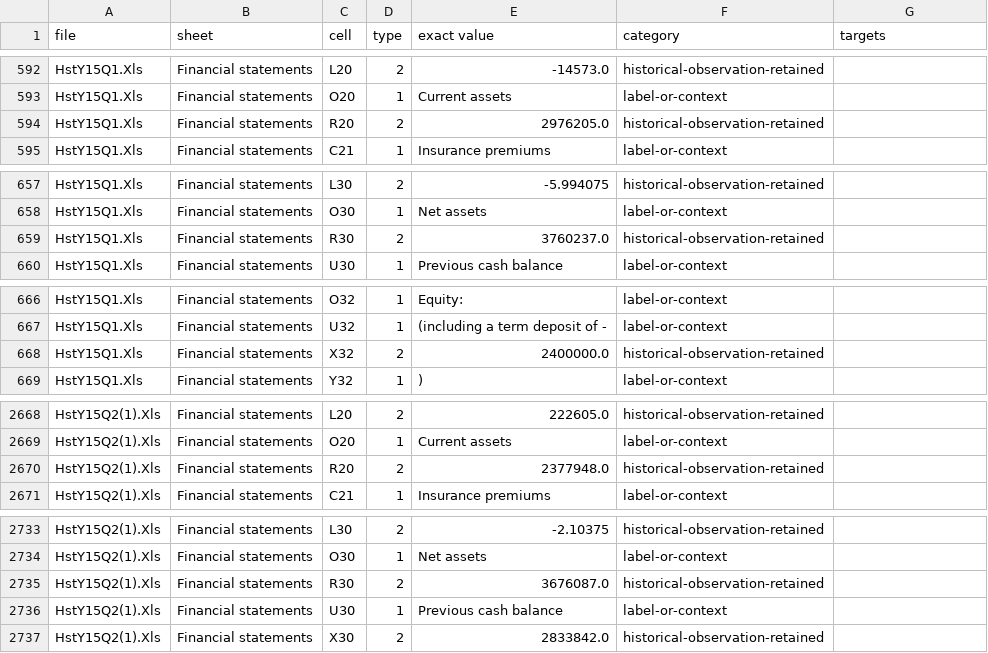
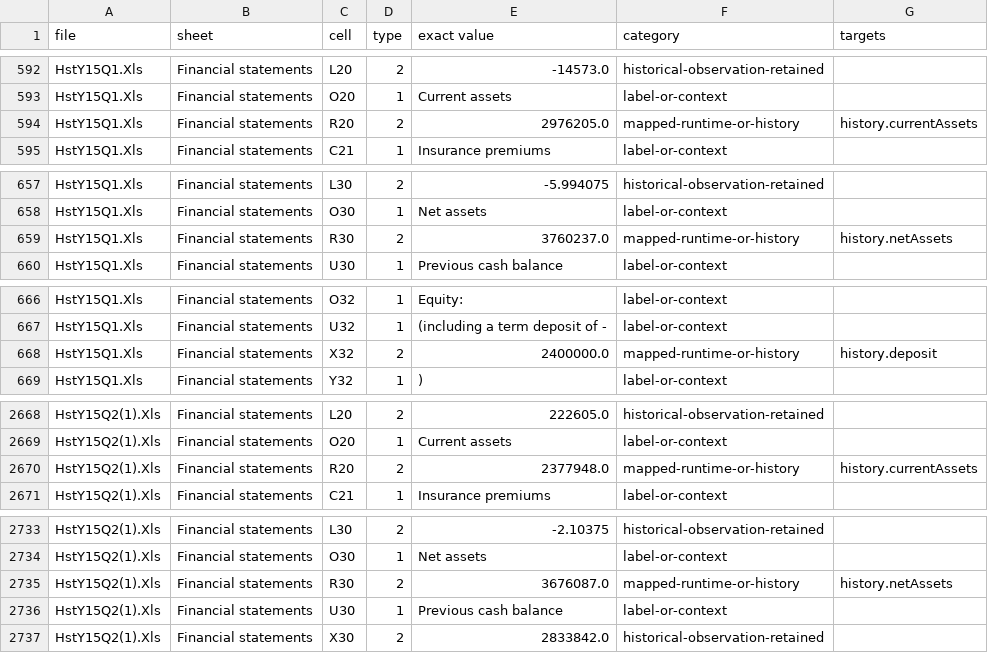
Before and after one commit to abhisingh9696/gmc-decision-lab, a CSV file: app/public/audit/source-cells.csv, drawn as a sheet; only a part is shown, gaps mark what is left out; the diff covers the shown part only.

Commit message:
Add official 2016 Q2 actuals from W132162.xls to history trend: 6th column, current assets 2.9M, bank/deposit split, orders vs sold vs backlog

```diff
--- a/app/public/audit/source-cells.csv
+++ b/app/public/audit/source-cells.csv
@@ -593,3 +593,3 @@ HstY15Q1.Xls,Financial statements,L20,2,-14573.0,historical-observation-retained
 HstY15Q1.Xls,Financial statements,O20,1,Current assets,label-or-context,
-HstY15Q1.Xls,Financial statements,R20,2,2976205.0,historical-observation-retained,
+HstY15Q1.Xls,Financial statements,R20,2,2976205.0,mapped-runtime-or-history,history.currentAssets
 HstY15Q1.Xls,Financial statements,C21,1,  Insurance premiums,label-or-context,
@@ -658,3 +658,3 @@ HstY15Q1.Xls,Financial statements,L30,2,-5.994075,historical-observation-retaine
 HstY15Q1.Xls,Financial statements,O30,1,Net assets,label-or-context,
-HstY15Q1.Xls,Financial statements,R30,2,3760237.0,historical-observation-retained,
+HstY15Q1.Xls,Financial statements,R30,2,3760237.0,mapped-runtime-or-history,history.netAssets
 HstY15Q1.Xls,Financial statements,U30,1,Previous cash balance,label-or-context,
@@ -667,3 +667,3 @@ HstY15Q1.Xls,Financial statements,O32,1,Equity:,label-or-context,
 HstY15Q1.Xls,Financial statements,U32,1,(including a term deposit of -,label-or-context,
-HstY15Q1.Xls,Financial statements,X32,2,2400000.0,historical-observation-retained,
+HstY15Q1.Xls,Financial statements,X32,2,2400000.0,mapped-runtime-or-history,history.deposit
 HstY15Q1.Xls,Financial statements,Y32,1,),label-or-context,
@@ -2669,3 +2669,3 @@ HstY15Q2(1).Xls,Financial statements,L20,2,222605.0,historical-observation-retai
 HstY15Q2(1).Xls,Financial statements,O20,1,Current assets,label-or-context,
-HstY15Q2(1).Xls,Financial statements,R20,2,2377948.0,historical-observation-retained,
+HstY15Q2(1).Xls,Financial statements,R20,2,2377948.0,mapped-runtime-or-history,history.currentAssets
 HstY15Q2(1).Xls,Financial statements,C21,1,  Insurance premiums,label-or-context,
@@ -2734,3 +2734,3 @@ HstY15Q2(1).Xls,Financial statements,L30,2,-2.10375,historical-observation-retai
 HstY15Q2(1).Xls,Financial statements,O30,1,Net assets,label-or-context,
-HstY15Q2(1).Xls,Financial statements,R30,2,3676087.0,historical-observation-retained,
+HstY15Q2(1).Xls,Financial statements,R30,2,3676087.0,mapped-runtime-or-history,history.netAssets
 HstY15Q2(1).Xls,Financial statements,U30,1,Previous cash balance,label-or-context,
```
Also changed, not shown: 19 edited cells elsewhere in this file, 13 other files.
